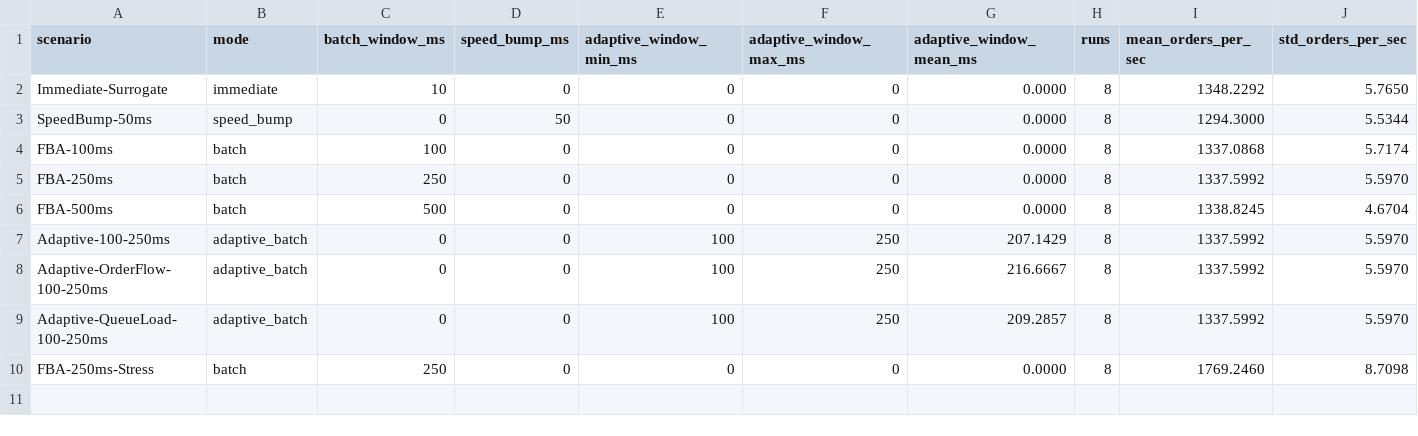
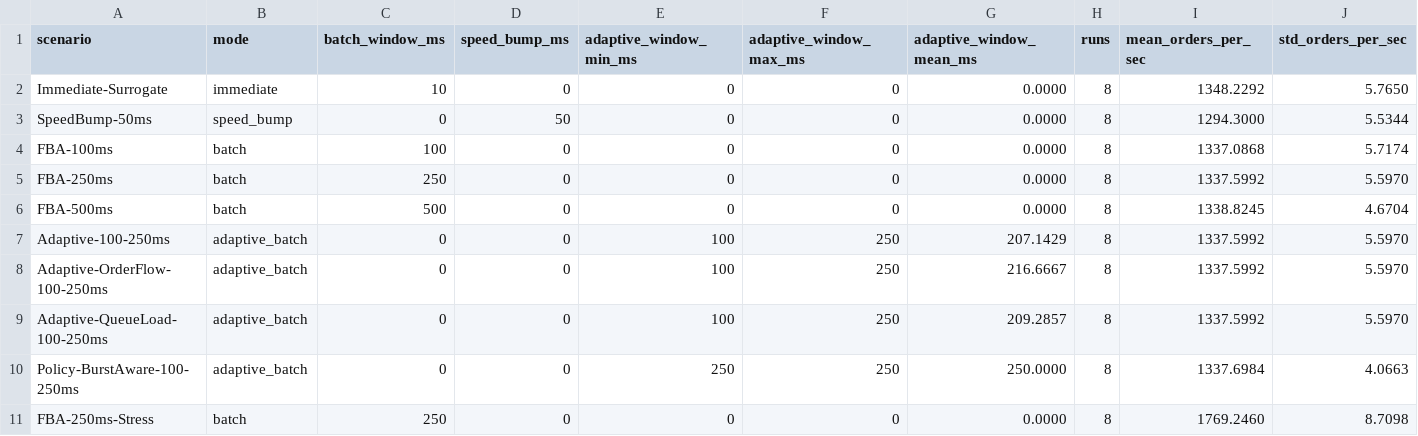
Before and after one commit to BigMmoney/fund, a CSV file: docs/benchmarks/simulator_multiseed_profile.csv, drawn as a sheet; only a part is shown; rows hold the shown columns only; the diff names each change by its address in the sheet, - before the commit and + after, or states it on an @@ line.

Commit message:
feat(simulator): add policy-driven adapter baseline

```diff
--- a/docs/benchmarks/simulator_multiseed_profile.csv
+++ b/docs/benchmarks/simulator_multiseed_profile.csv
+row 10: Policy-BurstAware-100-250ms | adaptive_batch | 0 | 0 | 250 | 250 | 250.0000 | 8 | 1337.6984 | 4.0663
```
Also changed, not shown: docs/benchmarks/simulator_benchmark_profile.csv, 16 other files.
